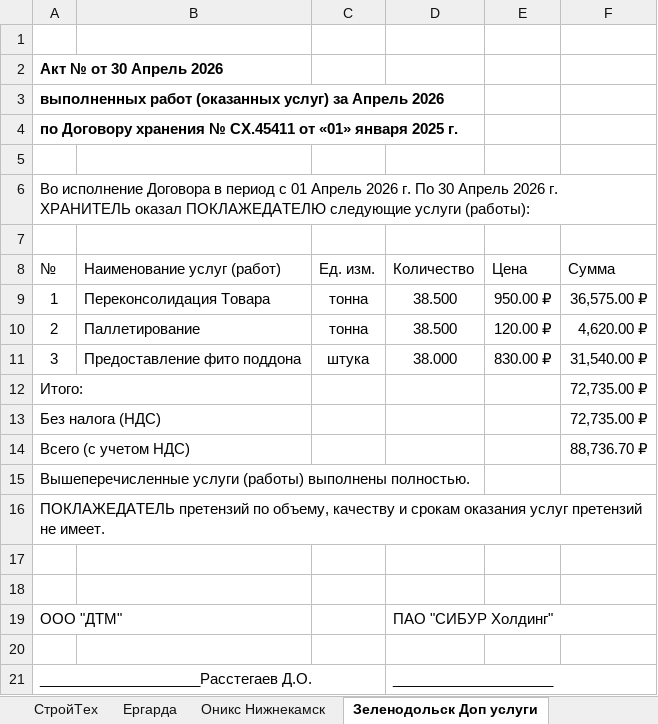
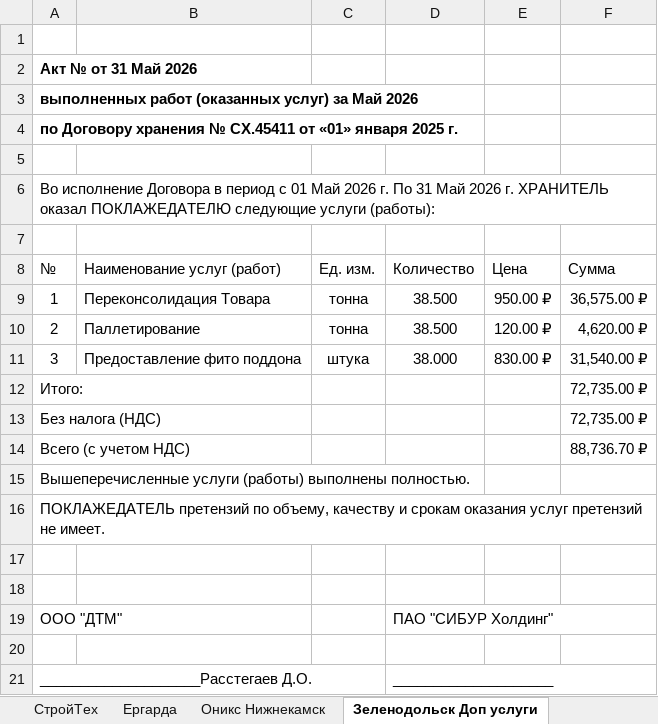
Before and after one commit to AntiChat1990/dtm_dashboard, an Excel workbook: dtm_dashboard/excel_data/Сводный отчёт Апрель 2026.xlsx, sheet Зеленодольск Доп услуги, drawn as a sheet; values as stored, in another font and other column widths than the file's, no borders; the diff names each change by its address in the sheet, - before the commit and + after, or states it on an @@ line.

```diff
--- a/dtm_dashboard/excel_data/Сводный отчёт Апрель 2026.xlsx (sheet Зеленодольск Доп услуги)
+++ b/dtm_dashboard/excel_data/Сводный отчёт Апрель 2026.xlsx (sheet Зеленодольск Доп услуги)
-A2 (№): Акт № от 30 Апрель 2026
+A2 (№): Акт № от 31 Май 2026
-A3 (№): …услуг) за Апрель 2026
+A3 (№): …услуг) за Май 2026
-A6 (№): …с 01 Апрель 2026 г. По 30 Апрель 2026 г.…
+A6 (№): …с 01 Май 2026 г. По 31 Май 2026 г.…
```
Also changed, not shown: sheet ИТОГО, sheet Зеленодольск экспорт, sheet Екатеринбург экспорт, sheet Казань_Приволжская экспорт, sheet Казань_Автосервисная экспорт, sheet Нижнекамск экспорт, 2 more sheets.
